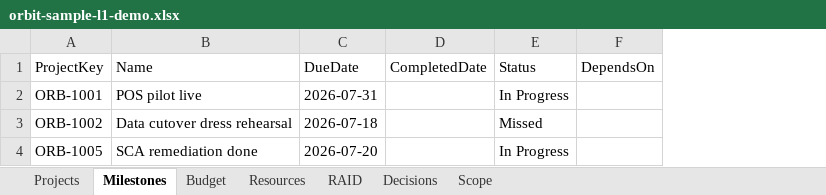
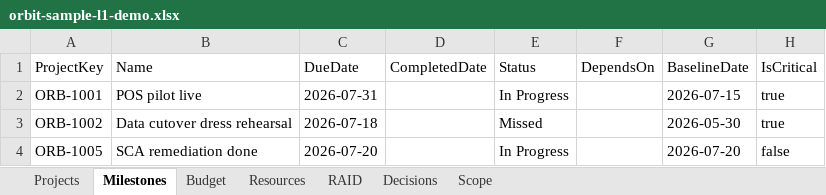
Before and after one commit to Orient-Software-Development/ai-pmo-insight, an Excel workbook: docs/samples/orbit-sample-l1-demo.xlsx, sheet Milestones, drawn as a sheet; values as stored, in another font and other column widths than the file's, no borders; the diff names each change by its address in the sheet, - before the commit and + after, or states it on an @@ line.

```diff
--- a/docs/samples/orbit-sample-l1-demo.xlsx (sheet Milestones)
+++ b/docs/samples/orbit-sample-l1-demo.xlsx (sheet Milestones)
+column G (BaselineDate), rows 2-4: 2026-07-15 | 2026-05-30 | 2026-07-20
+column H (IsCritical), rows 2-4: true | true | false
```
Also changed, not shown: 7 other files.
